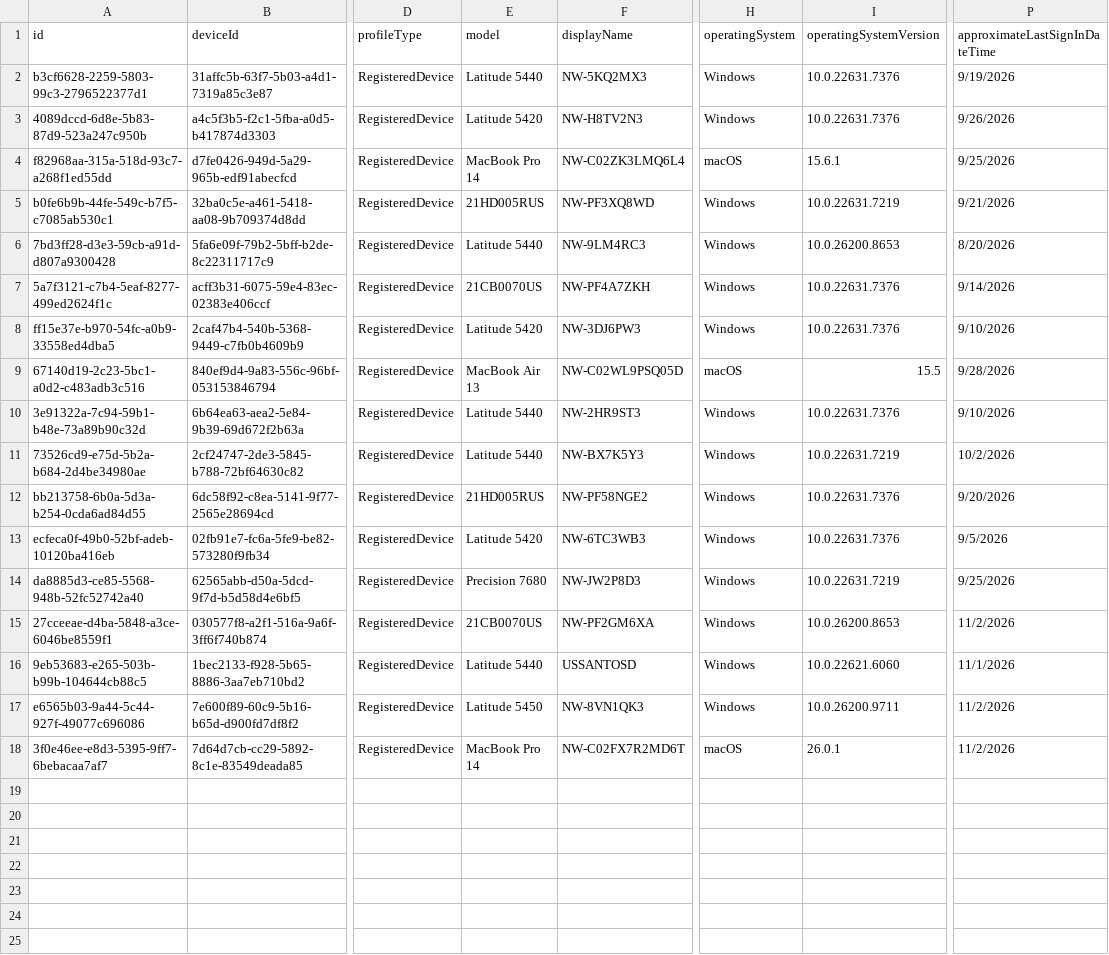
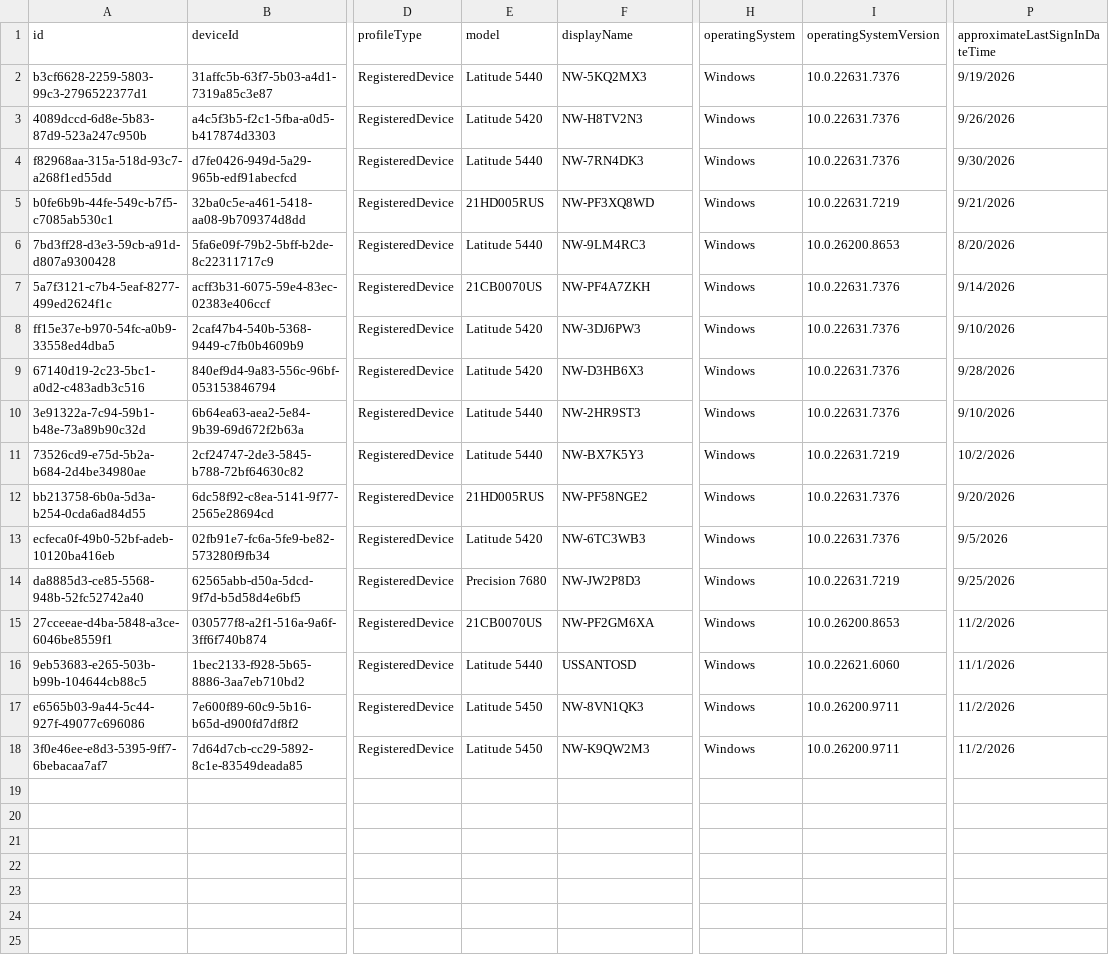
Before and after one commit to li-wagner/agentic-ai-demo, a CSV file: data/intune_devices.csv, drawn as a sheet; only a part is shown, gaps mark what is left out; the diff names each change by its address in the sheet, - before the commit and + after, or states it on an @@ line.

```diff
--- a/data/intune_devices.csv
+++ b/data/intune_devices.csv
-E4 (model): MacBook Pro 14
+E4 (model): Latitude 5440
-F4 (displayName): NW-C02ZK3LMQ6L4
+F4 (displayName): NW-7RN4DK3
-H4 (operatingSystem): macOS
+H4 (operatingSystem): Windows
-I4 (operatingSystemVersion): 15.6.1
+I4 (operatingSystemVersion): 10.0.22631.7376
-P4 (approximateLastSignInDateTime): 9/25/2026
+P4 (approximateLastSignInDateTime): 9/30/2026
-E9 (model): MacBook Air 13
+E9 (model): Latitude 5420
-F9 (displayName): NW-C02WL9PSQ05D
+F9 (displayName): NW-D3HB6X3
-H9 (operatingSystem): macOS
+H9 (operatingSystem): Windows
-I9 (operatingSystemVersion): 15.5
+I9 (operatingSystemVersion): 10.0.22631.7376
-E18 (model): MacBook Pro 14
+E18 (model): Latitude 5450
-F18 (displayName): NW-C02FX7R2MD6T
+F18 (displayName): NW-K9QW2M3
-H18 (operatingSystem): macOS
+H18 (operatingSystem): Windows
-I18 (operatingSystemVersion): 26.0.1
+I18 (operatingSystemVersion): 10.0.26200.9711
```
Also changed, not shown: data/asset_register.csv, data/offboarding_log.csv, 3 other files.
